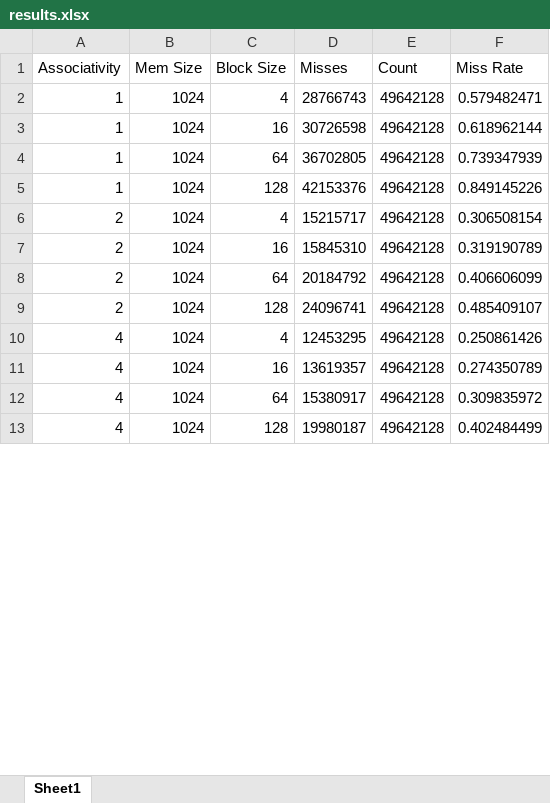
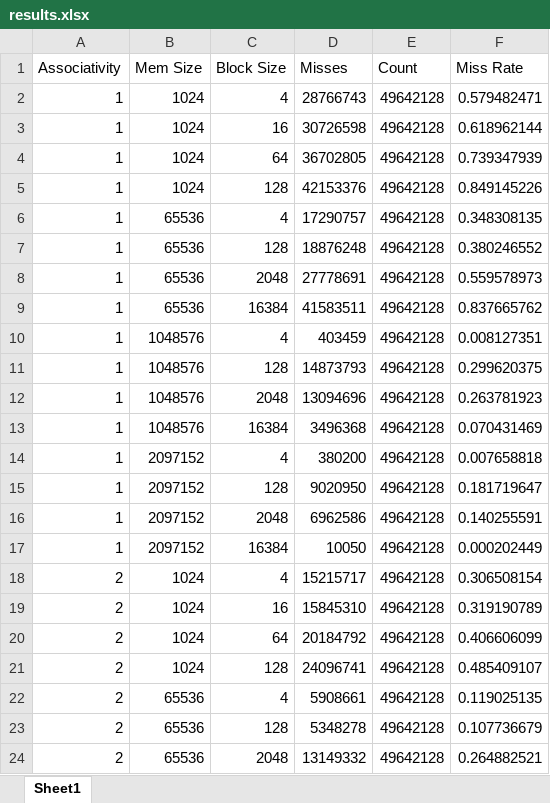
Before and after one commit to franmolinaca/cachesimulator, an Excel workbook: doc/results.xlsx, sheet Sheet1, drawn as a sheet; only a part is shown; the shorter side is filled out with more unchanged rows; values as stored, in another font and other column widths than the file's, no borders; charts and pictures not drawn; the diff covers the shown part only; the diff names each change by its address in the sheet, - before the commit and + after, or states it on an @@ line.

Commit message:
Final resultsi

```diff
--- a/doc/results.xlsx (sheet Sheet1)
+++ b/doc/results.xlsx (sheet Sheet1)
@@ row 15 moved to row 6: 1 @@
@@ row 16 moved to row 7: 1 @@
@@ row 17 moved to row 8: 1 @@
@@ row 18 moved to row 9: 1 @@
+row 10: 1 | 1048576 | 4 | 403459 | 49642128 | 0.008127351
+row 11: 1 | 1048576 | 128 | 14873793 | 49642128 | 0.299620375
+row 12: 1 | 1048576 | 2048 | 13094696 | 49642128 | 0.263781923
+row 13: 1 | 1048576 | 16384 | 3496368 | 49642128 | 0.070431469
@@ row 41 moved to row 14: 1 @@
@@ row 42 moved to row 15: 1 @@
+row 16: 1 | 2097152 | 2048 | 6962586 | 49642128 | 0.140255591
+row 17: 1 | 2097152 | 16384 | 10050 | 49642128 | 0.000202449
@@ row 19 moved to row 22: 2 @@
+row 23: 2 | 65536 | 128 | 5348278 | 49642128 | 0.107736679
+row 24: 2 | 65536 | 2048 | 13149332 | 49642128 | 0.264882521
```
Also changed, not shown: 9 added rows, 20 removed rows and 24 edited cells elsewhere in this sheet, formulas that keep their value, charts or pictures, 1 other file.
